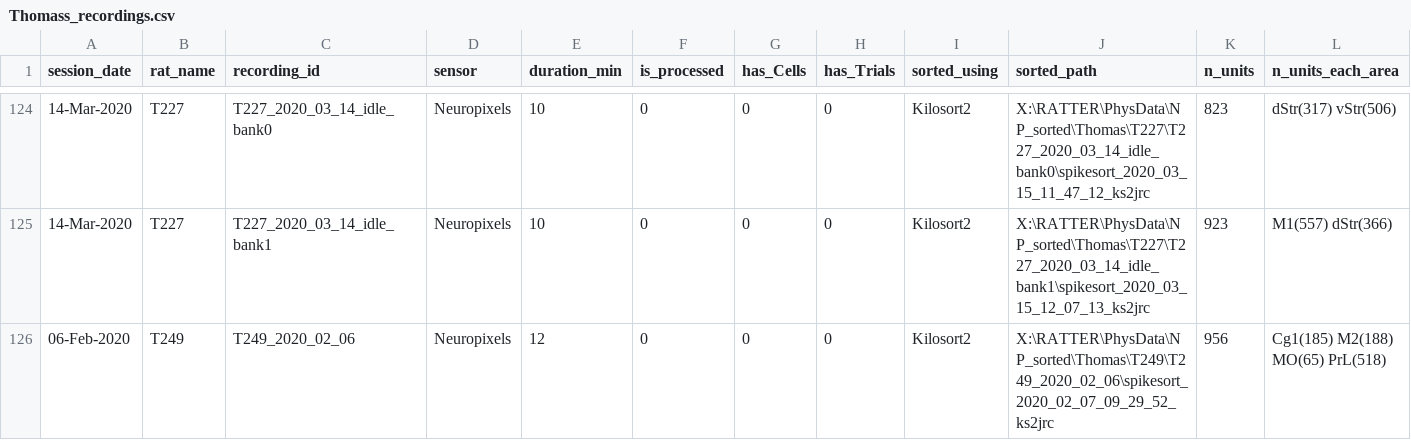
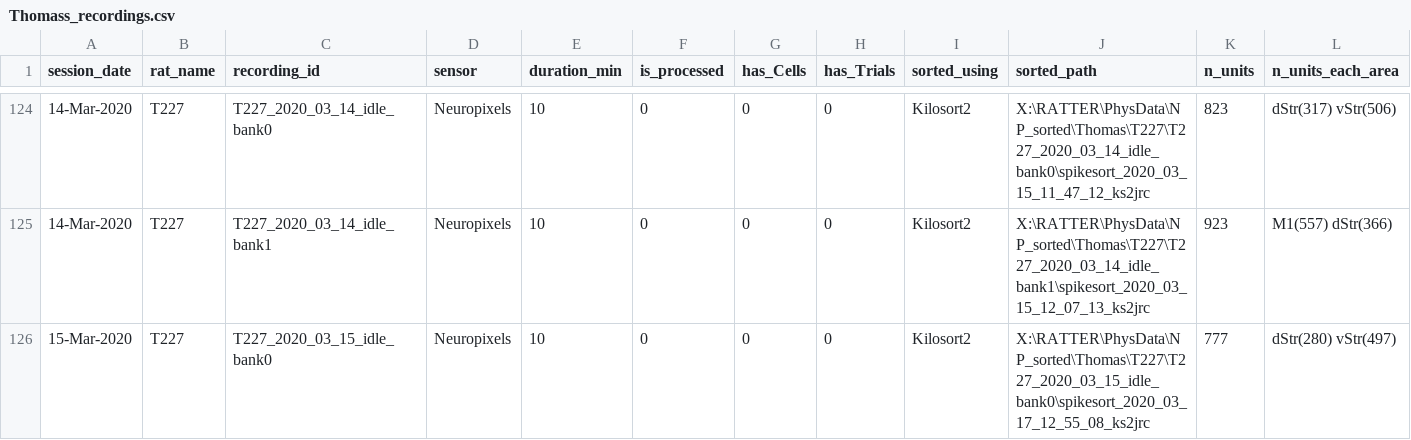
Before and after one commit to Brody-Lab/chronic_neuropixels, a CSV file: longevity/Thomass_recordings.csv, drawn as a sheet; only a part is shown, gaps mark what is left out; the shorter side is filled out with more unchanged rows; rows hold the shown columns only; the diff covers the shown part only; the diff names each change by its address in the sheet, - before the commit and + after, or states it on an @@ line.

Commit message:
Added recording to list

```diff
--- a/longevity/Thomass_recordings.csv
+++ b/longevity/Thomass_recordings.csv
+row 126: 15-Mar-2020 | T227 | T227_2020_03_15_idle_bank0 | Neuropixels | 10 | 0 | 0 | 0 | Kilosort2 | X:\RATTER\PhysData\NP_sorted\Thomas\T227\T227_2020_03_15_idle_bank0\spikesort_2020_03_17_12_55_08_ks2jrc | 777 | dStr(280) vStr(497)
```
Also changed, not shown: 2 added rows elsewhere in this file.
